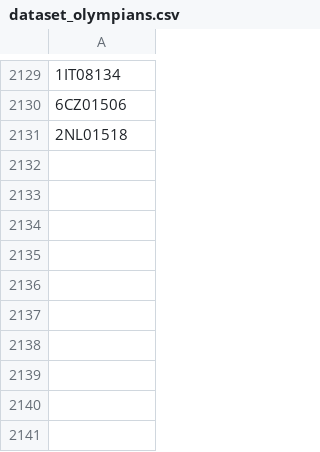
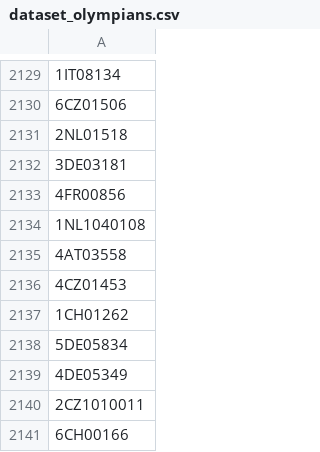
Before and after one commit to valdal14/olympy, a CSV file: dataset_olympians.csv, drawn as a sheet; only a part is shown, gaps mark what is left out; the diff names each change by its address in the sheet, - before the commit and + after, or states it on an @@ line.

Commit message:
Automated CSV data append at 2026-03-26T17:30:00+00:00

```diff
--- a/dataset_olympians.csv
+++ b/dataset_olympians.csv
+row 2132: 3DE03181
+row 2133: 4FR00856
+row 2134: 1NL1040108
+row 2135: 4AT03558
+row 2136: 4CZ01453
+row 2137: 1CH01262
+row 2138: 5DE05834
+row 2139: 4DE05349
+row 2140: 2CZ1010011
+row 2141: 6CH00166
```
